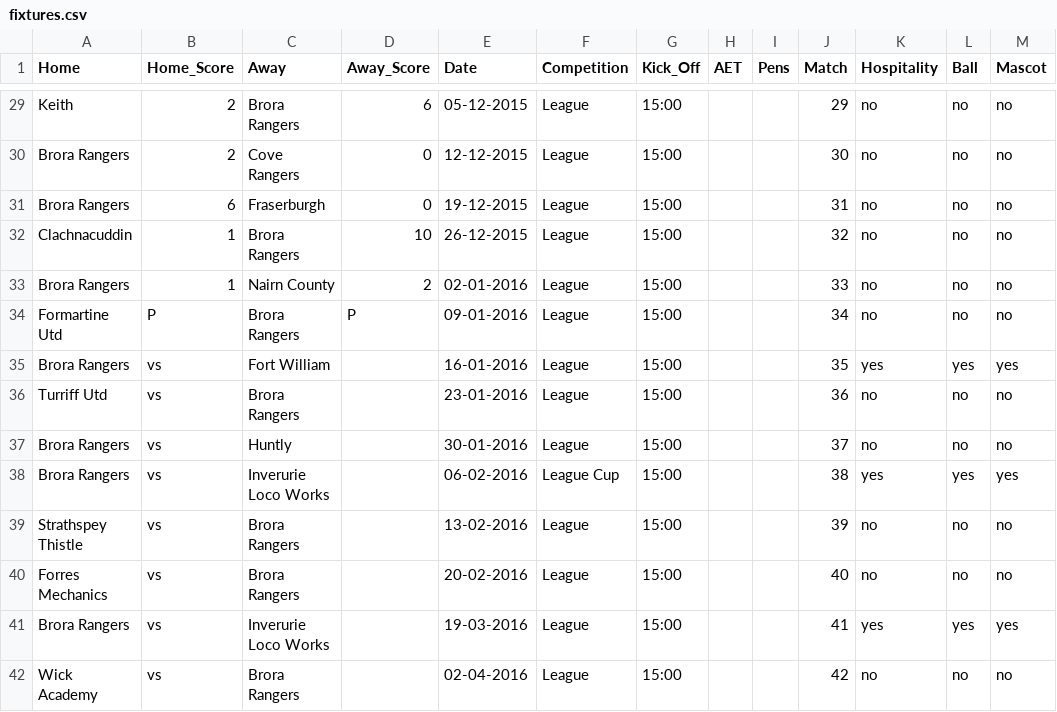
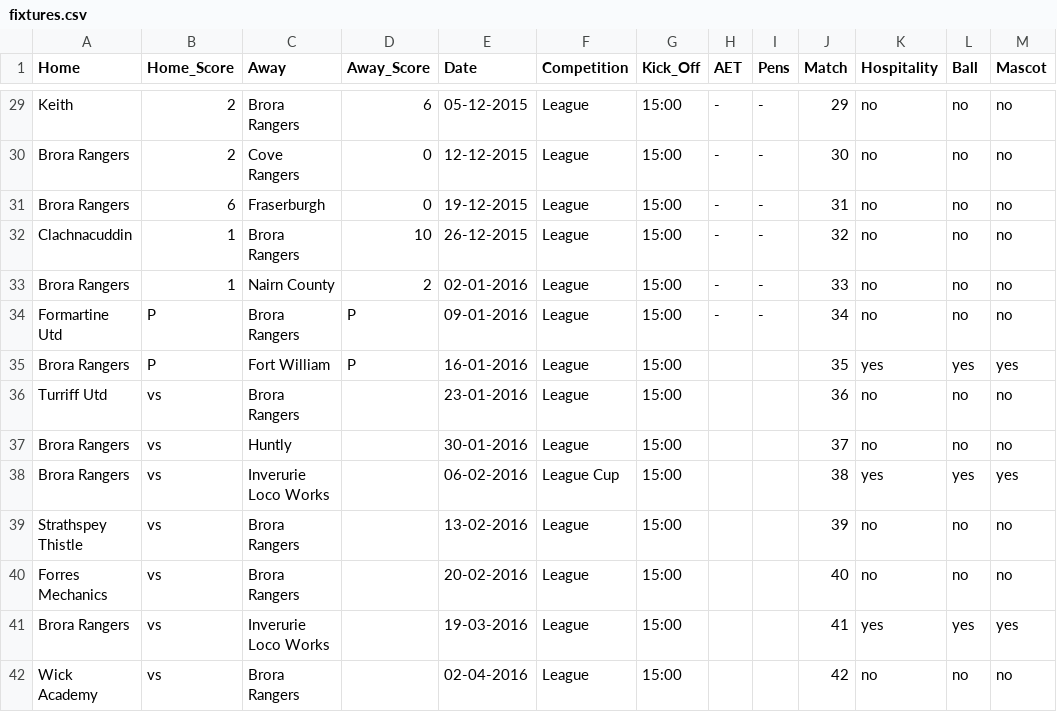
Before and after one commit to brorarangers/brorarangers.github.io, a CSV file: _data/fixtures.csv, drawn as a sheet; only a part is shown, gaps mark what is left out; the diff covers the shown part only; the diff names each change by its address in the sheet, - before the commit and + after, or states it on an @@ line.

```diff
--- a/_data/fixtures.csv
+++ b/_data/fixtures.csv
-H29:H34 (AET): (empty)
+H29:H34 (AET): -
-I29:I34 (Pens): (empty)
+I29:I34 (Pens): -
-B35 (Home_Score): vs
+B35 (Home_Score): P
-D35 (Away_Score): (empty)
+D35 (Away_Score): P
```
Also changed, not shown: 52 edited cells elsewhere in this file, _data/match-sponsor.csv.
